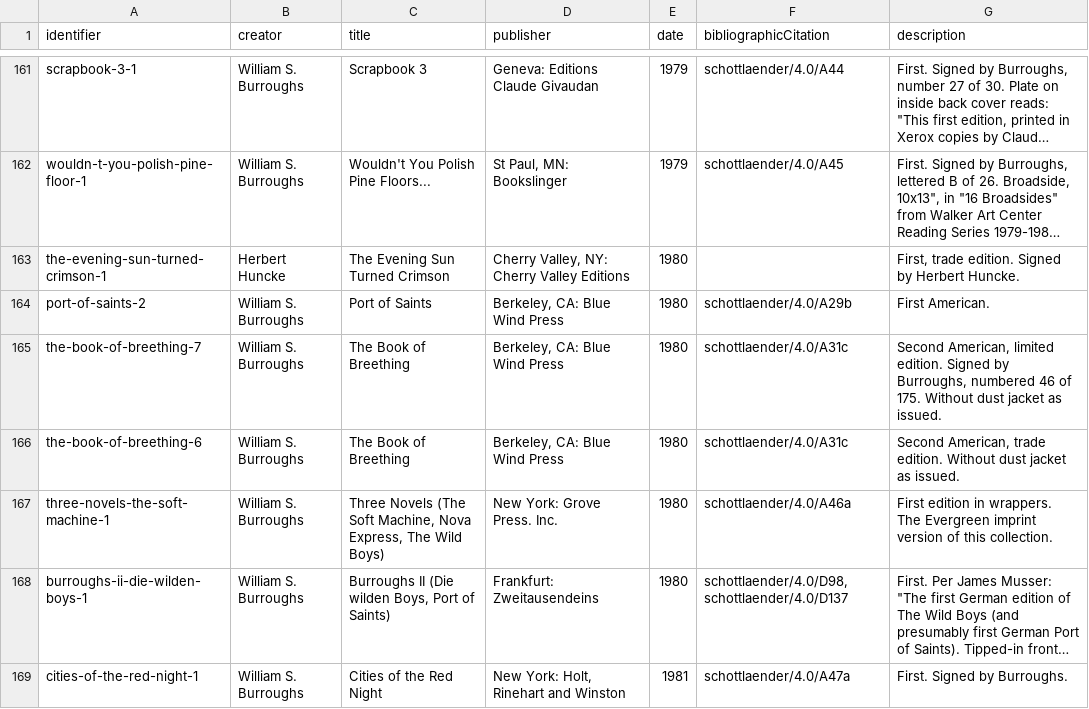
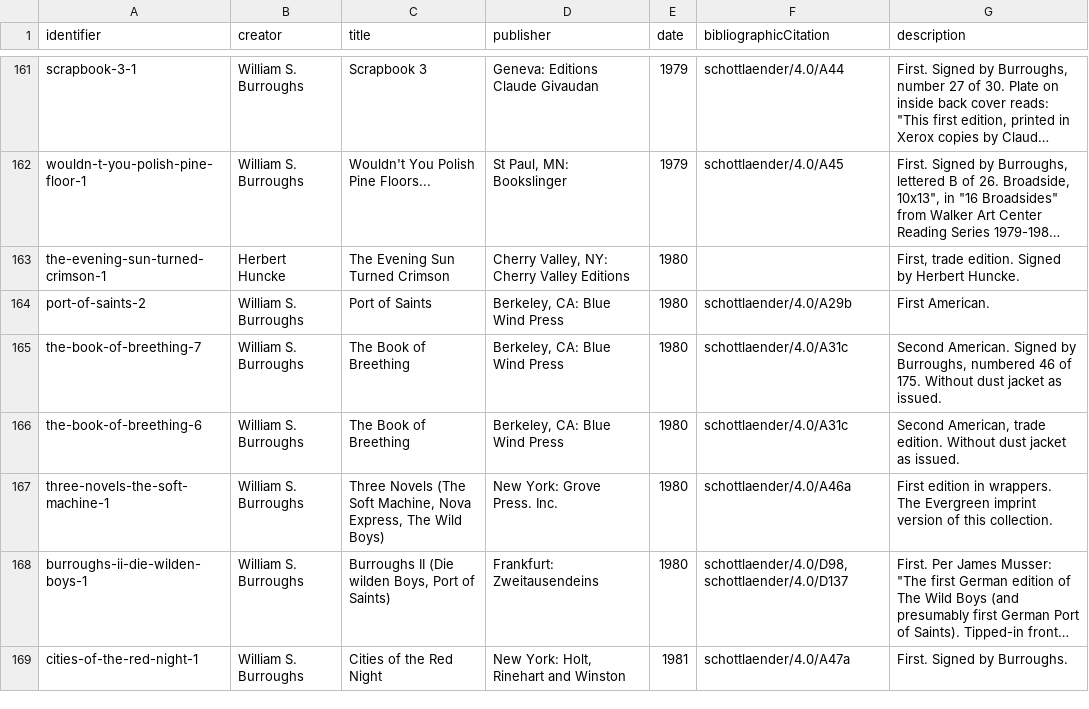
Before and after one commit to bradleypallen/wsb-catalog, a CSV file: data/wsb-catalog.csv, drawn as a sheet; only a part is shown, gaps mark what is left out; long unchanged cells end in ….

Commit message:
Fixed typo in A31c description (this time for sure!)

```diff
--- a/data/wsb-catalog.csv
+++ b/data/wsb-catalog.csv
@@ -164,3 +164,3 @@ the-evening-sun-turned-crimson-1,Herbert Huncke,The Evening Sun Turned Crimson,"
 port-of-saints-2,William S. Burroughs,Port of Saints,"Berkeley, CA: Blue Wind Press",1980,schottlaender/4.0/A29b,First American.
-the-book-of-breething-7,William S. Burroughs,The Book of Breething,"Berkeley, CA: Blue Wind Press",1980,schottlaender/4.0/A31c,"Second American, limited edition. Signed by Burroughs, numbered 46 of 175. Without dust jacket as issued."
+the-book-of-breething-7,William S. Burroughs,The Book of Breething,"Berkeley, CA: Blue Wind Press",1980,schottlaender/4.0/A31c,"Second American. Signed by Burroughs, numbered 46 of 175. Without dust jacket as issued."
 the-book-of-breething-6,William S. Burroughs,The Book of Breething,"Berkeley, CA: Blue Wind Press",1980,schottlaender/4.0/A31c,"Second American, trade edition. Without dust jacket as issued."
```
Also changed, not shown: 1 other file.
